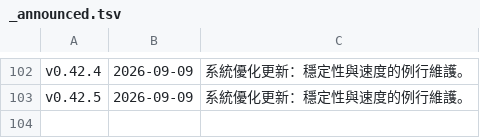
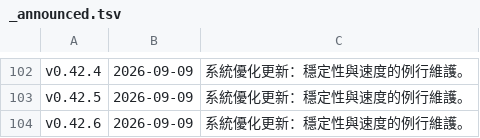
Before and after one commit to adms/GGD, a TSV file: docs/_release/_announced.tsv, drawn as a sheet; only a part is shown, gaps mark what is left out.

```diff
--- a/docs/_release/_announced.tsv
+++ b/docs/_release/_announced.tsv
@@ -103 +103,2 @@ v0.42.4	2026-09-09	系統優化更新：穩定性與速度的例行維護。
 v0.42.5	2026-09-09	系統優化更新：穩定性與速度的例行維護。
+v0.42.6	2026-09-09	系統優化更新：穩定性與速度的例行維護。
```
Also changed, not shown: 3 other files.
